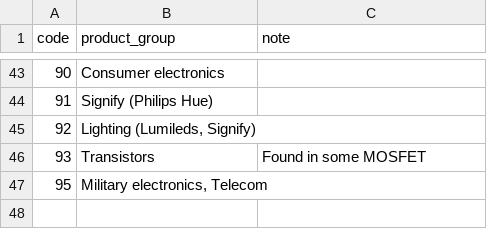
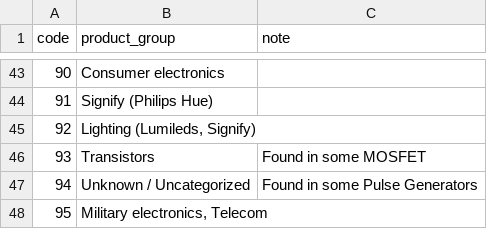
Before and after one commit to guillermocasasfojo/Linkedin_ART_002, a CSV file: product-groups-hig.csv, drawn as a sheet; only a part is shown, gaps mark what is left out; the diff names each change by its address in the sheet, - before the commit and + after, or states it on an @@ line.

```diff
--- a/product-groups-hig.csv
+++ b/product-groups-hig.csv
+row 47: 94 | Unknown / Uncategorized | Found in some Pulse Generators
```
